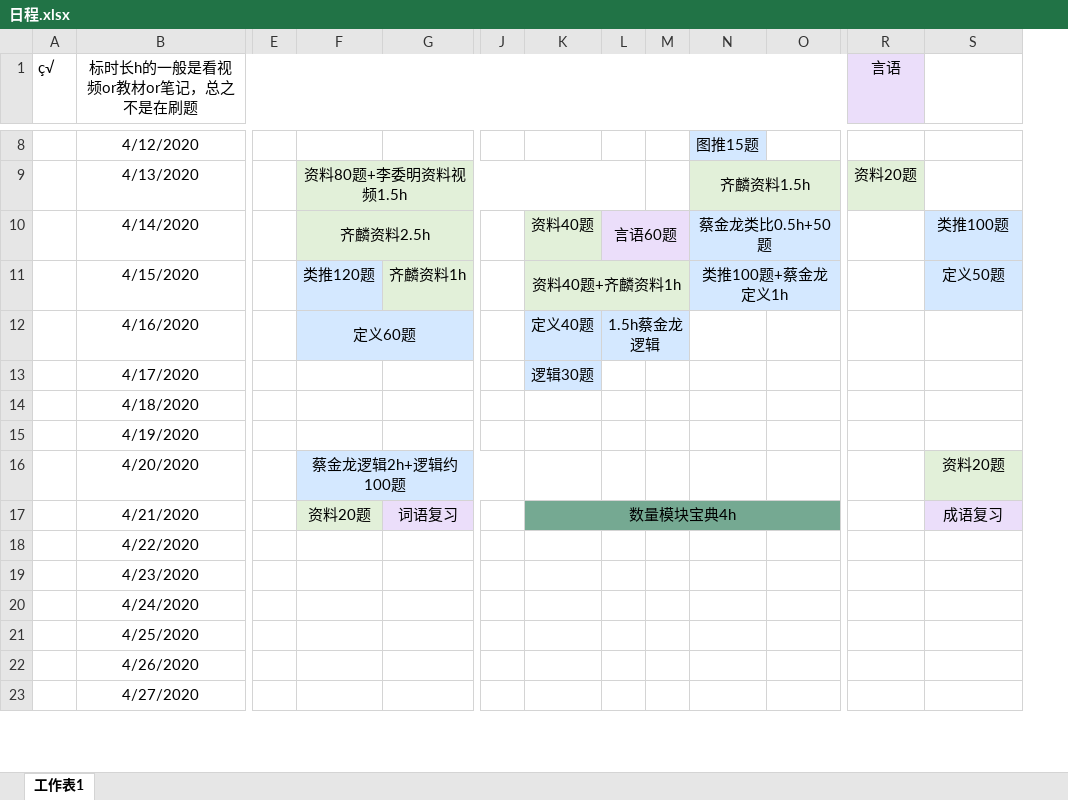
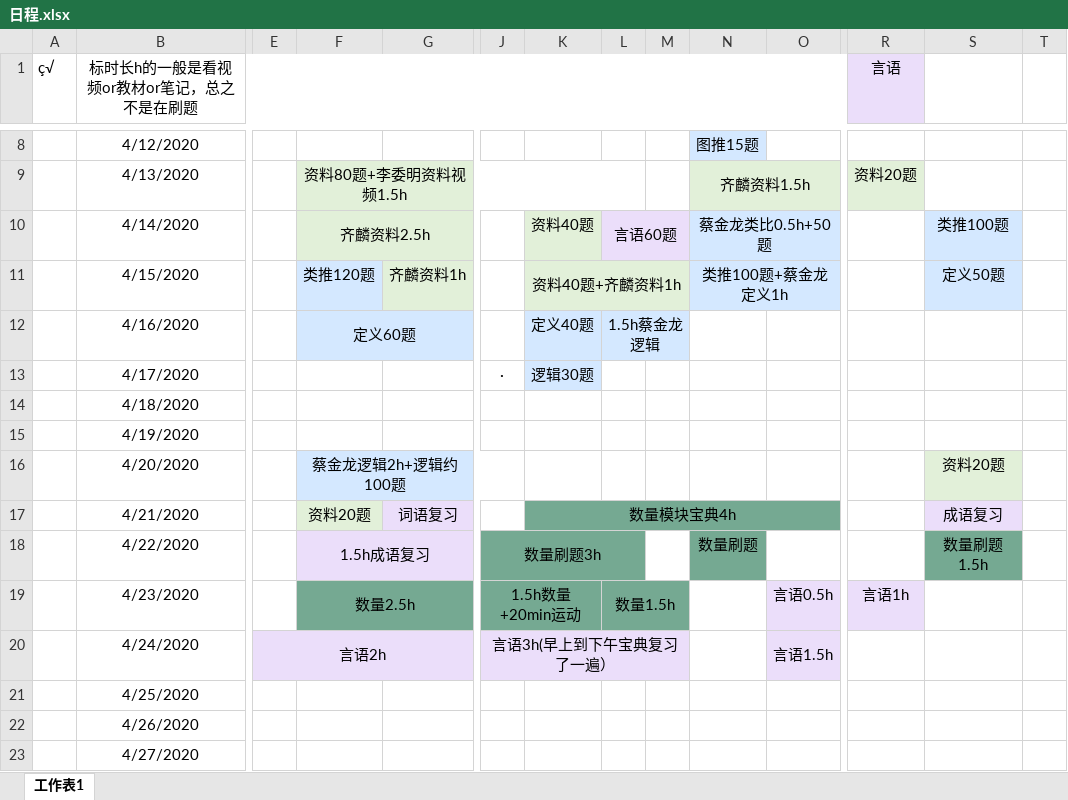
Before and after one commit to LLily7/wudoumi, an Excel workbook: 日程.xlsx, sheet 工作表1, drawn as a sheet; only a part is shown, gaps mark what is left out; values as stored, in another font and other column widths than the file's, no borders; the diff covers the shown part only; the diff names each change by its address in the sheet, - before the commit and + after, or states it on an @@ line.

```diff
--- a/日程.xlsx (sheet 工作表1)
+++ b/日程.xlsx (sheet 工作表1)
+column T, empty
-J13: (empty)
+J13: ·
-F18: (empty)
+F18: 1.5h成语复习
-F18:G18 fill: none
+F18:G18 fill: #EBDEFA
+F18:G18 merged
-J18: (empty)
+J18: 数量刷题3h
-J18:L18 fill: none
+J18:L18 fill: #75A992
+J18:L18 merged
-N18: (empty)
+N18: 数量刷题
-N18 fill: none
+N18 fill: #75A992
-S18: (empty)
+S18: 数量刷题1.5h
-S18 fill: none
+S18 fill: #75A992
-F19: (empty)
+F19: 数量2.5h
-F19:G19 fill: none
+F19:G19 fill: #75A992
+F19:H19 merged
-J19: (empty)
+J19: 1.5h数量+20min运动
-J19:M19 fill: none
+J19:M19 fill: #75A992
+J19:K19 merged
-L19: (empty)
+L19: 数量1.5h
+L19:M19 merged
-O19: (empty)
+O19: 言语0.5h
-O19 fill: none
+O19 fill: #EBDEFA
-R19 (言语): (empty)
+R19 (言语): 言语1h
-R19 fill: none
+R19 fill: #EBDEFA
-E20: (empty)
+E20: 言语2h
-E20:G20 fill: none
+E20:G20 fill: #EBDEFA
+E20:G20 merged
-J20: (empty)
+J20: 言语3h(早上到下午宝典复习了一遍）
-J20:M20 fill: none
+J20:M20 fill: #EBDEFA
+J20:M20 merged
-O20: (empty)
+O20: 言语1.5h
-O20 fill: none
+O20 fill: #EBDEFA
+O20:P20 merged
```
Also changed, not shown: cell formats elsewhere in this sheet, 2 other files.
